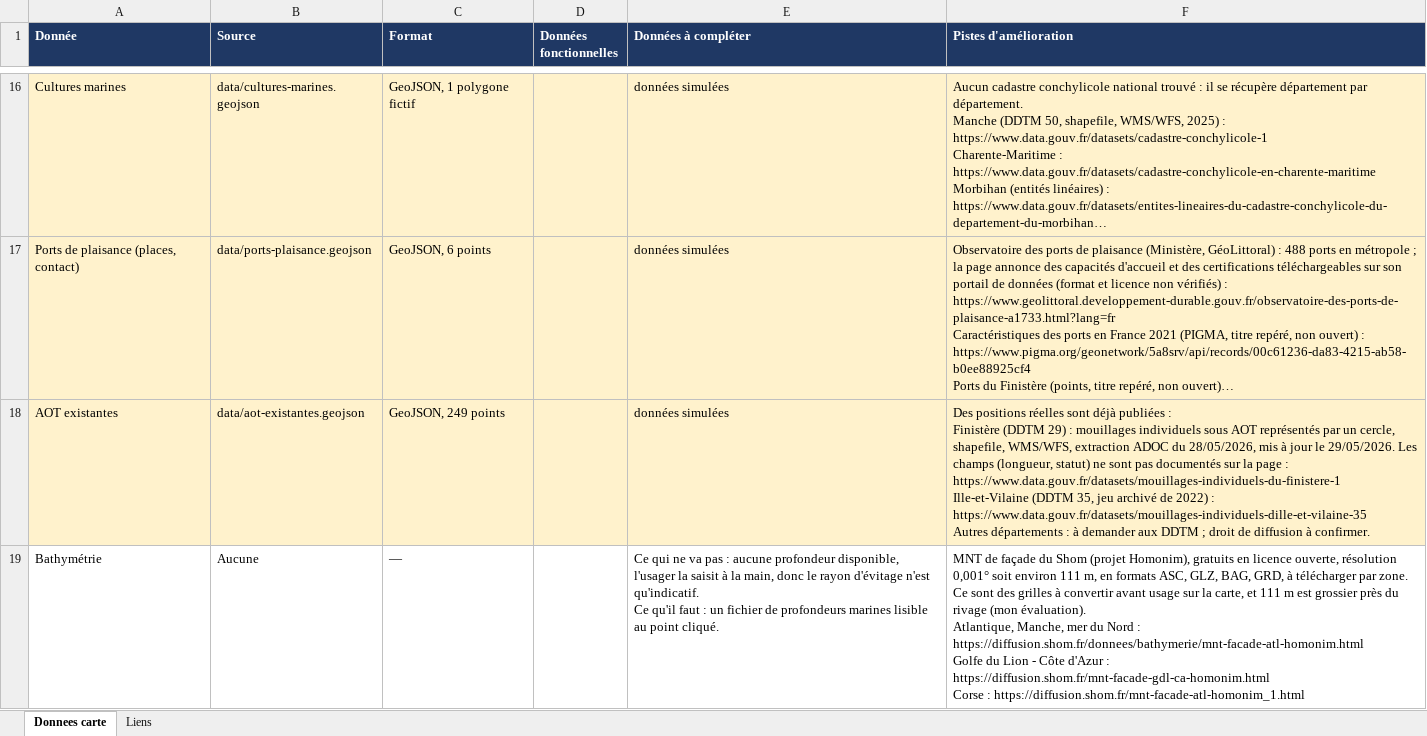
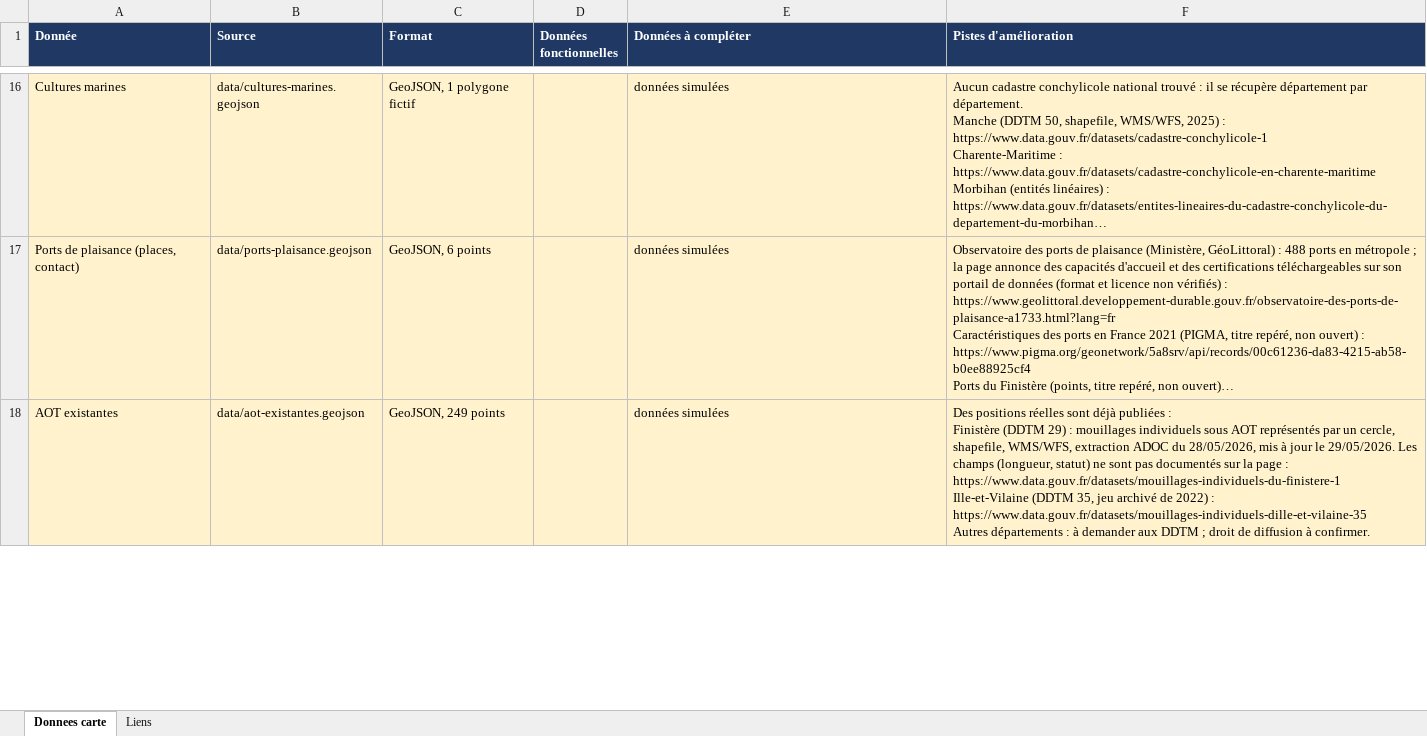
Before and after one commit to nicolas-viennot-beta/carte-mouillage-amidomar, an Excel workbook: data/donnees_carte_amidomar.xlsx, sheet Donnees carte, drawn as a sheet; only a part is shown, gaps mark what is left out; long unchanged cells end in …; values as stored, in another font and other column widths than the file's, no borders; removed rows and columns are numbered as before the commit, all else as after; ↵ is a line break in a cell; the diff covers the shown part only; the diff names each change by its address in the sheet, - before the commit and + after, or states it on an @@ line.

```diff
--- a/data/donnees_carte_amidomar.xlsx (sheet Donnees carte)
+++ b/data/donnees_carte_amidomar.xlsx (sheet Donnees carte)
-row 19: Bathymétrie | Aucune | — |  | Ce qui ne va pas : aucune profondeur disponible, l'usager la saisit à la main, donc le rayon d'évitage n'est qu'indicatif. ↵ Ce qu'il faut : un fichier de profondeurs marines lisible au point cliqué. | MNT de façade du Shom (projet Homonim), gratuits en licence ouverte, résolution 0,001° soit environ 111 m, en formats ASC, GLZ, BAG, GRD, à télécharger par zone. Ce sont des grilles à convertir avant usage sur la carte, et 111 m est grossier près du rivage (mon évaluation). ↵ Atlantique, Manche, mer du Nord : https://diffusion.shom.fr/donnees/bathymerie/mnt-facade-atl-homonim.html ↵ Golfe du Lion - Côte d'Azur : https://diffusion.shom.fr/mnt-facade-gdl-ca-homonim.html ↵ Corse : https://diffusion.shom.fr/mnt-facade-atl-homonim_1.html
```
Also changed, not shown: 2 added rows elsewhere in this sheet, sheet Liens, 5 other files.
